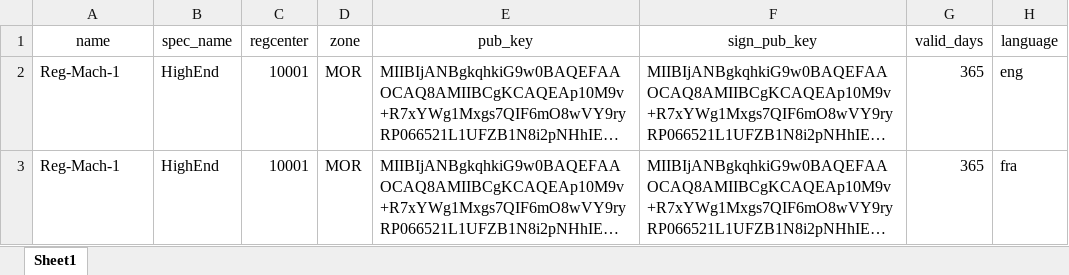
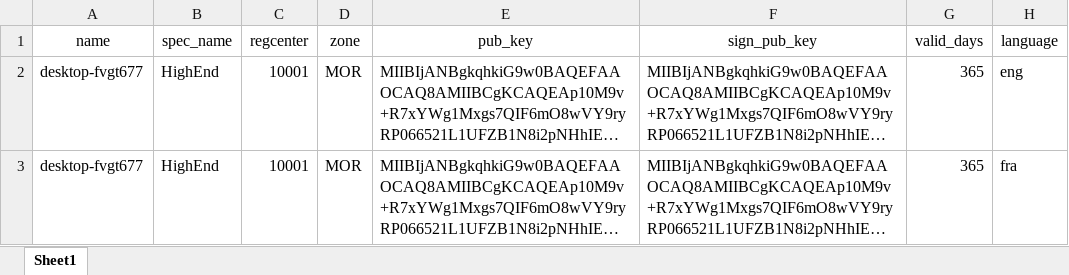
Before and after one commit to mosip/mosip-infra, an Excel workbook: deployment/v3/utils/onboard/machine/xlsx/machine.xlsx, sheet Sheet1, drawn as a sheet; long unchanged cells end in …; values as stored, in another font and other column widths than the file's, no borders; the diff names each change by its address in the sheet, - before the commit and + after, or states it on an @@ line.

Commit message:
[MOSIP-15491] Machine onboarding code made compatible with 1.1.5.4.

```diff
--- a/deployment/v3/utils/onboard/machine/xlsx/machine.xlsx (sheet Sheet1)
+++ b/deployment/v3/utils/onboard/machine/xlsx/machine.xlsx (sheet Sheet1)
-A2:A3 (name): Reg-Mach-1
+A2:A3 (name): desktop-fvgt677
```
Also changed, not shown: 2 other files.
